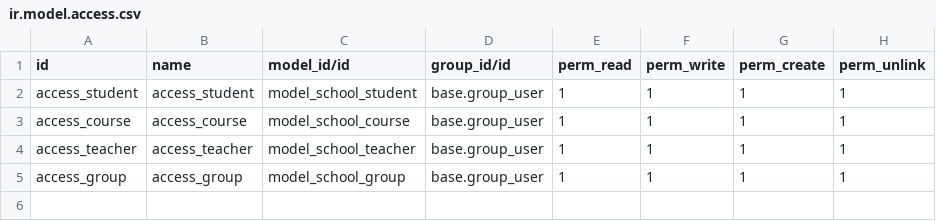
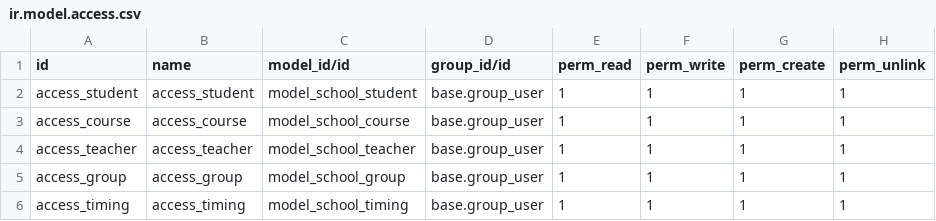
Before and after one commit to ti-lekhnath/starter, a CSV file: school/security/ir.model.access.csv, drawn as a sheet.

Commit message:
add kanban view for student and also add timing model

```diff
--- a/school/security/ir.model.access.csv
+++ b/school/security/ir.model.access.csv
@@ -5 +5,2 @@ access_teacher,access_teacher,model_school_teacher,base.group_user,1,1,1,1
 access_group,access_group,model_school_group,base.group_user,1,1,1,1
+access_timing,access_timing,model_school_timing,base.group_user,1,1,1,1
```
Also changed, not shown: 7 other files.
